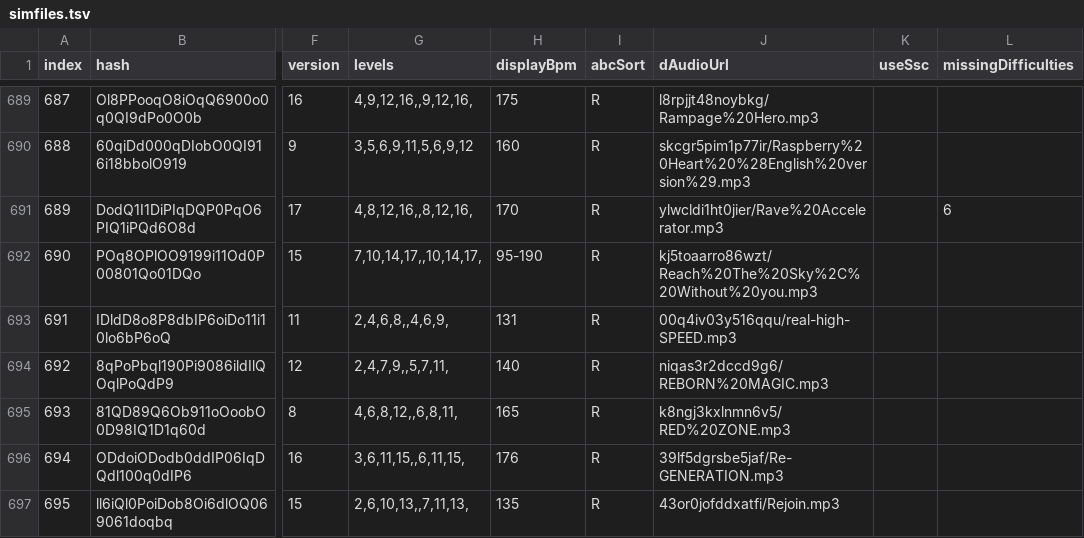
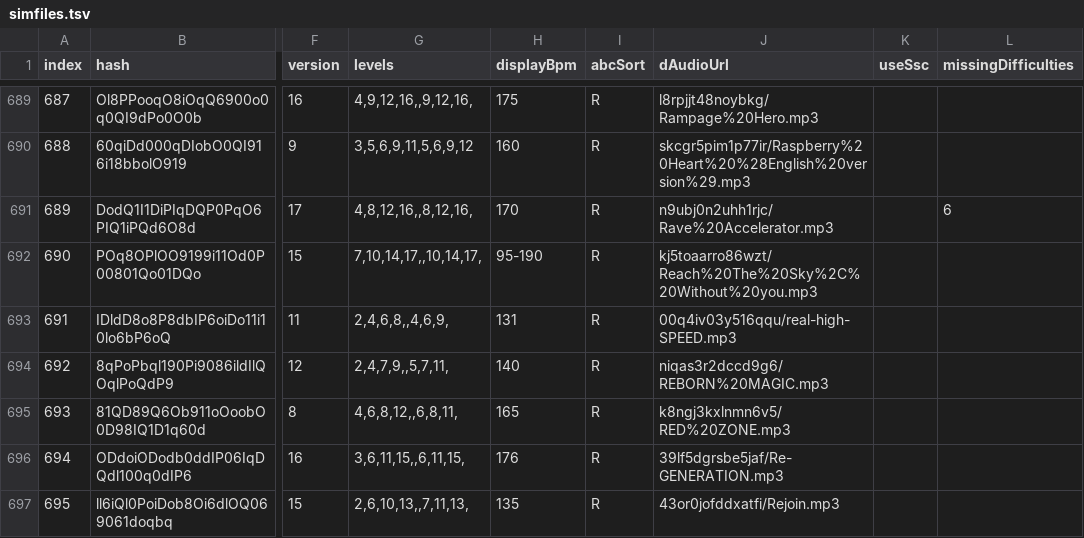
Before and after one commit to jl975/smviewer, a TSV file: public/data/simfiles.tsv, drawn as a sheet; only a part is shown, gaps mark what is left out; the diff names each change by its address in the sheet, - before the commit and + after, or states it on an @@ line.

Commit message:
update audio

```diff
--- a/public/data/simfiles.tsv
+++ b/public/data/simfiles.tsv
-J691 (dAudioUrl): ylwcldi1ht0jier/Rave%20Accelerator.mp3
+J691 (dAudioUrl): n9ubj0n2uhh1rjc/Rave%20Accelerator.mp3
```
Also changed, not shown: 1 other file.
